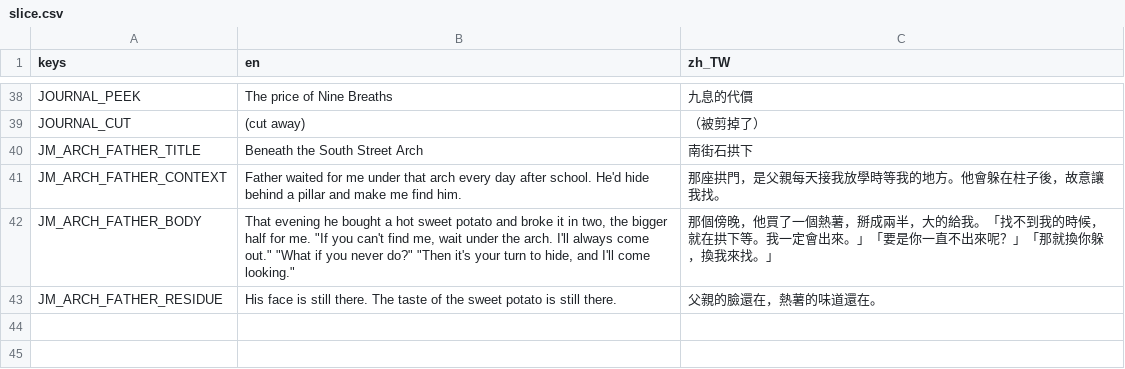
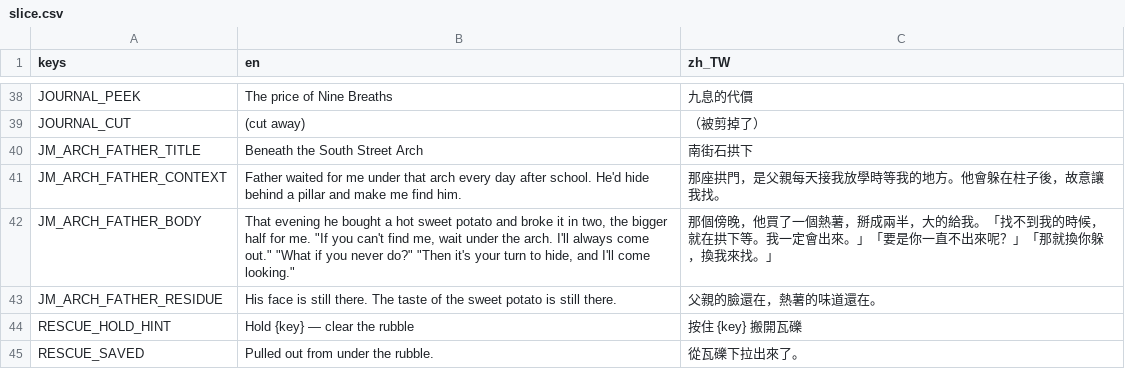
Before and after one commit to twjackysu/yuming-city, a CSV file: game/i18n/slice.csv, drawn as a sheet; only a part is shown, gaps mark what is left out; the diff names each change by its address in the sheet, - before the commit and + after, or states it on an @@ line.

```diff
--- a/game/i18n/slice.csv
+++ b/game/i18n/slice.csv
+row 44: RESCUE_HOLD_HINT | Hold {key} — clear the rubble | 按住 {key} 搬開瓦礫
+row 45: RESCUE_SAVED | Pulled out from under the rubble. | 從瓦礫下拉出來了。
```
Also changed, not shown: 6 other files.
